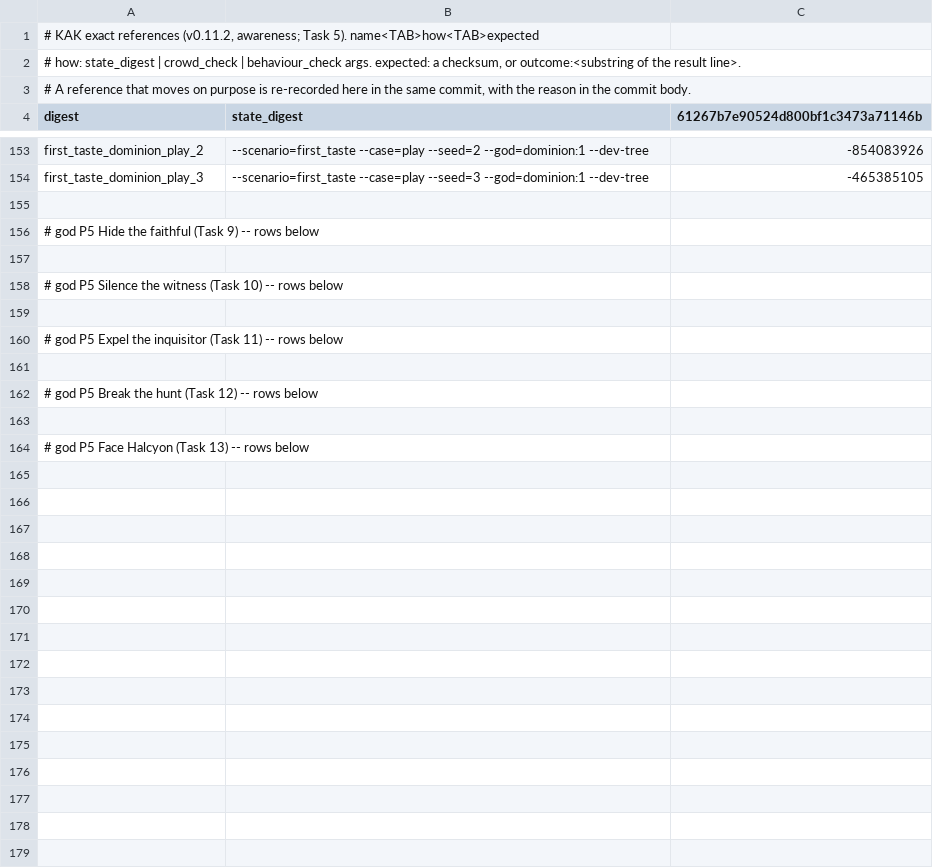
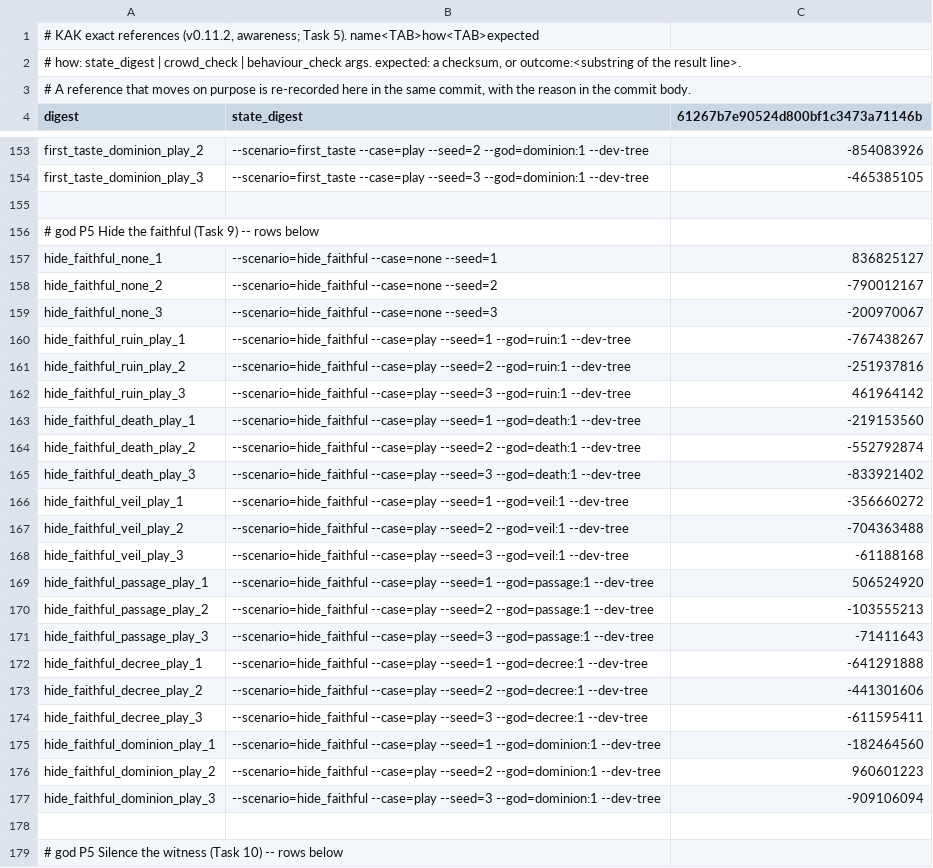
Before and after one commit to audoraemon/vfxProve, a TSV file: tools/dev/refs/references.tsv, drawn as a sheet; only a part is shown, gaps mark what is left out; the shorter side is filled out with more unchanged rows.

```diff
--- a/tools/dev/refs/references.tsv
+++ b/tools/dev/refs/references.tsv
@@ -156,2 +156,23 @@ first_taste_dominion_play_3	--scenario=first_taste --case=play --seed=3 --god=do
 # god P5 Hide the faithful (Task 9) -- rows below
+hide_faithful_none_1	--scenario=hide_faithful --case=none --seed=1	836825127
+hide_faithful_none_2	--scenario=hide_faithful --case=none --seed=2	-790012167
+hide_faithful_none_3	--scenario=hide_faithful --case=none --seed=3	-200970067
+hide_faithful_ruin_play_1	--scenario=hide_faithful --case=play --seed=1 --god=ruin:1 --dev-tree	-767438267
+hide_faithful_ruin_play_2	--scenario=hide_faithful --case=play --seed=2 --god=ruin:1 --dev-tree	-251937816
+hide_faithful_ruin_play_3	--scenario=hide_faithful --case=play --seed=3 --god=ruin:1 --dev-tree	461964142
+hide_faithful_death_play_1	--scenario=hide_faithful --case=play --seed=1 --god=death:1 --dev-tree	-219153560
+hide_faithful_death_play_2	--scenario=hide_faithful --case=play --seed=2 --god=death:1 --dev-tree	-552792874
+hide_faithful_death_play_3	--scenario=hide_faithful --case=play --seed=3 --god=death:1 --dev-tree	-833921402
+hide_faithful_veil_play_1	--scenario=hide_faithful --case=play --seed=1 --god=veil:1 --dev-tree	-356660272
+hide_faithful_veil_play_2	--scenario=hide_faithful --case=play --seed=2 --god=veil:1 --dev-tree	-704363488
+hide_faithful_veil_play_3	--scenario=hide_faithful --case=play --seed=3 --god=veil:1 --dev-tree	-61188168
+hide_faithful_passage_play_1	--scenario=hide_faithful --case=play --seed=1 --god=passage:1 --dev-tree	506524920
+hide_faithful_passage_play_2	--scenario=hide_faithful --case=play --seed=2 --god=passage:1 --dev-tree	-103555213
+hide_faithful_passage_play_3	--scenario=hide_faithful --case=play --seed=3 --god=passage:1 --dev-tree	-71411643
+hide_faithful_decree_play_1	--scenario=hide_faithful --case=play --seed=1 --god=decree:1 --dev-tree	-641291888
+hide_faithful_decree_play_2	--scenario=hide_faithful --case=play --seed=2 --god=decree:1 --dev-tree	-441301606
+hide_faithful_decree_play_3	--scenario=hide_faithful --case=play --seed=3 --god=decree:1 --dev-tree	-611595411
+hide_faithful_dominion_play_1	--scenario=hide_faithful --case=play --seed=1 --god=dominion:1 --dev-tree	-182464560
+hide_faithful_dominion_play_2	--scenario=hide_faithful --case=play --seed=2 --god=dominion:1 --dev-tree	960601223
+hide_faithful_dominion_play_3	--scenario=hide_faithful --case=play --seed=3 --god=dominion:1 --dev-tree	-909106094
 
```
Also changed, not shown: 3 other files.
